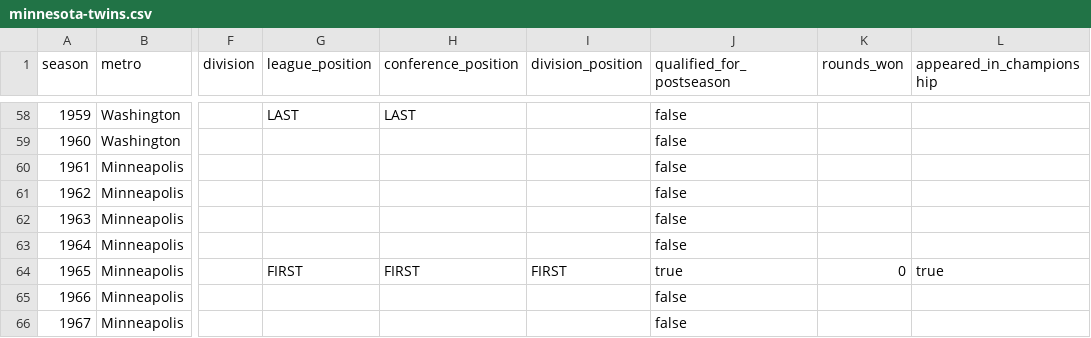
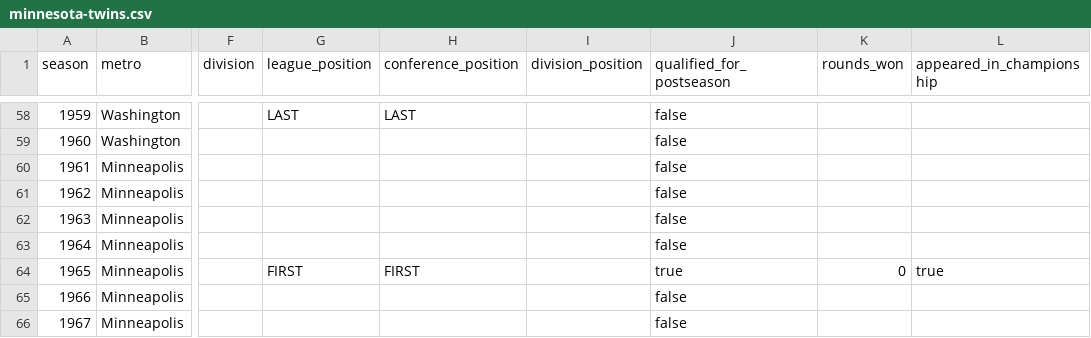
Before and after one commit to mabersold/maximum-futility, a CSV file: src/main/resources/data/baseball/seasons/minnesota-twins.csv, drawn as a sheet; only a part is shown, gaps mark what is left out; the diff names each change by its address in the sheet, - before the commit and + after, or states it on an @@ line.

Commit message:
Finish MetroDataService, and use in templating

```diff
--- a/src/main/resources/data/baseball/seasons/minnesota-twins.csv
+++ b/src/main/resources/data/baseball/seasons/minnesota-twins.csv
-I64 (division_position): FIRST
+I64 (division_position): (empty)
```
Also changed, not shown: src/main/resources/data/basketball/seasons/denver-nuggets-original.csv, src/main/resources/data/football/seasons/philadelphia-eagles.csv, 7 other files.
